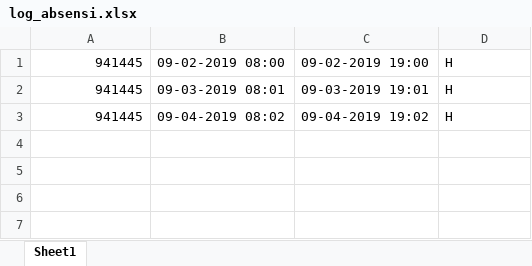
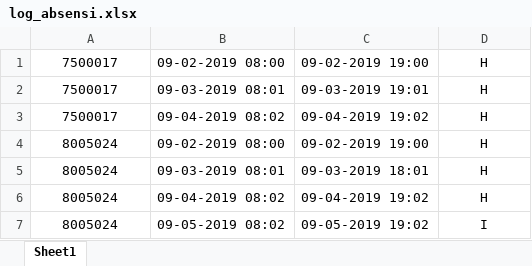
Before and after one commit to danilsyah/penggajian, an Excel workbook: public/uploads/log_absensi.xlsx, sheet Sheet1, drawn as a sheet; values as stored, in another font and other column widths than the file's, no borders; the diff names each change by its address in the sheet, - before the commit and + after, or states it on an @@ line.

```diff
--- a/public/uploads/log_absensi.xlsx (sheet Sheet1)
+++ b/public/uploads/log_absensi.xlsx (sheet Sheet1)
-A1:A3: 941445
+A1:A3: 7500017
-A1:A3 alignment: right
+A1:A3 alignment: center
-D1:D3 alignment: left
+D1:D3 alignment: center
+row 4: 8005024 | 09-02-2019 08:00 | 09-02-2019 19:00 | H
+row 5: 8005024 | 09-03-2019 08:01 | 09-03-2019 18:01 | H
+row 6: 8005024 | 09-04-2019 08:02 | 09-04-2019 19:02 | H
+row 7: 8005024 | 09-05-2019 08:02 | 09-05-2019 19:02 | I
```
Also changed, not shown: 48 other files.
